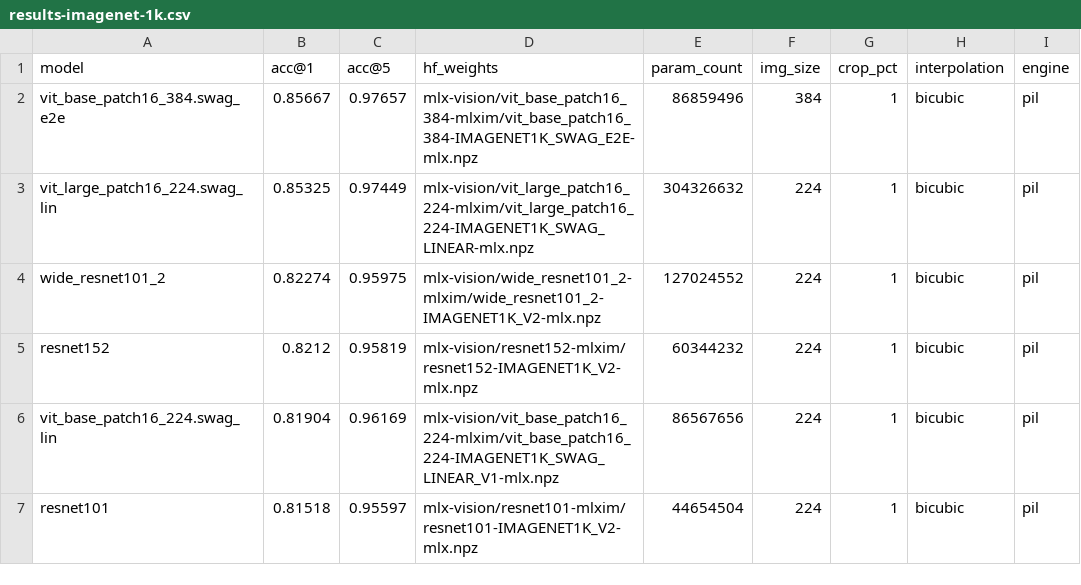
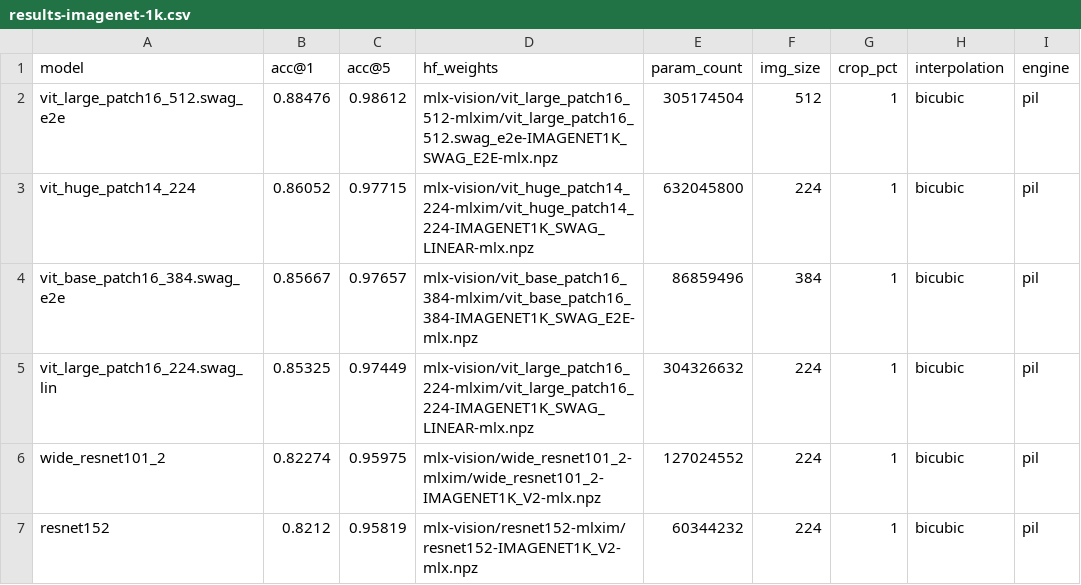
Before and after one commit to riccardomusmeci/mlx-image, a CSV file: results/results-imagenet-1k.csv, drawn as a sheet; only a part is shown; the shorter side is filled out with more unchanged rows; the diff names each change by its address in the sheet, - before the commit and + after, or states it on an @@ line.

Commit message:
more results

```diff
--- a/results/results-imagenet-1k.csv
+++ b/results/results-imagenet-1k.csv
+row 2: vit_large_patch16_512.swag_e2e | 0.88476 | 0.98612 | mlx-vision/vit_large_patch16_512-mlxim/vit_large_patch16_512.swag_e2e-IMAGENET1K_SWAG_E2E-mlx.npz | 305174504 | 512 | 1 | bicubic | pil
+row 3: vit_huge_patch14_224 | 0.86052 | 0.97715 | mlx-vision/vit_huge_patch14_224-mlxim/vit_huge_patch14_224-IMAGENET1K_SWAG_LINEAR-mlx.npz | 632045800 | 224 | 1 | bicubic | pil
```
